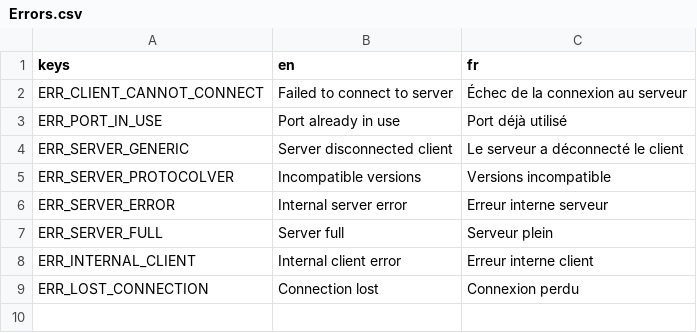
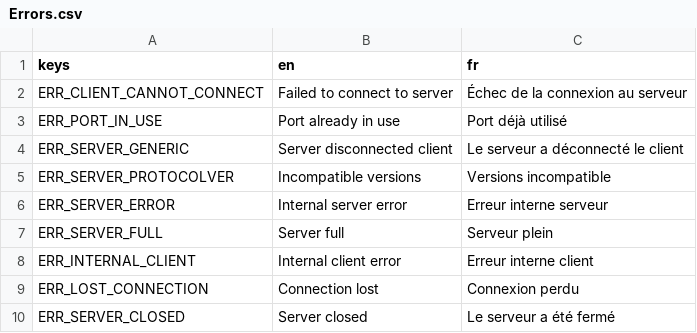
Before and after one commit to nathannino/switch-ups-proto-public, a CSV file: switch-ups-godot/translations/Errors.csv, drawn as a sheet; the diff names each change by its address in the sheet, - before the commit and + after, or states it on an @@ line.

```diff
--- a/switch-ups-godot/translations/Errors.csv
+++ b/switch-ups-godot/translations/Errors.csv
+row 10: ERR_SERVER_CLOSED | Server closed | Le serveur a été fermé
```
Also changed, not shown: switch-ups-godot/translations/Main.csv, 16 other files.
